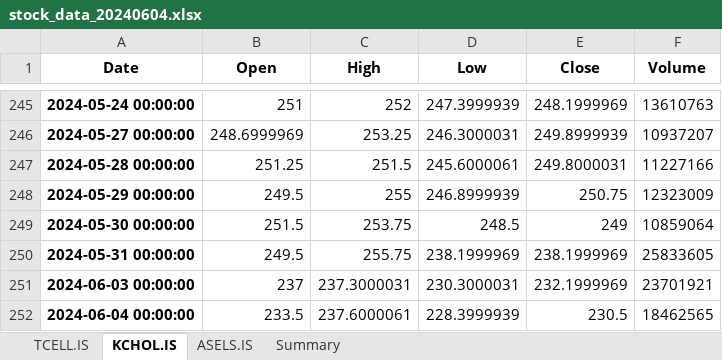
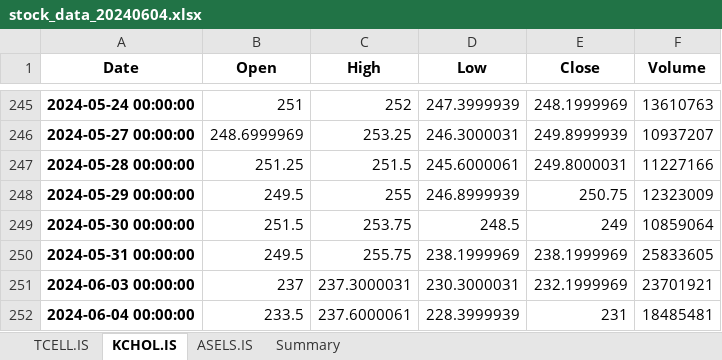
Before and after one commit to fatiihvarol/borsa, an Excel workbook: stock_data_20240604.xlsx, sheet KCHOL.IS, drawn as a sheet; only a part is shown, gaps mark what is left out; values as stored, in another font and other column widths than the file's, no borders; the diff names each change by its address in the sheet, - before the commit and + after, or states it on an @@ line.

```diff
--- a/stock_data_20240604.xlsx (sheet KCHOL.IS)
+++ b/stock_data_20240604.xlsx (sheet KCHOL.IS)
-E252 (Close): 230.5
+E252 (Close): 231
-F252 (Volume): 18462565
+F252 (Volume): 18485481
```
Also changed, not shown: sheet Summary, sheet TCELL.IS, sheet ASELS.IS.
